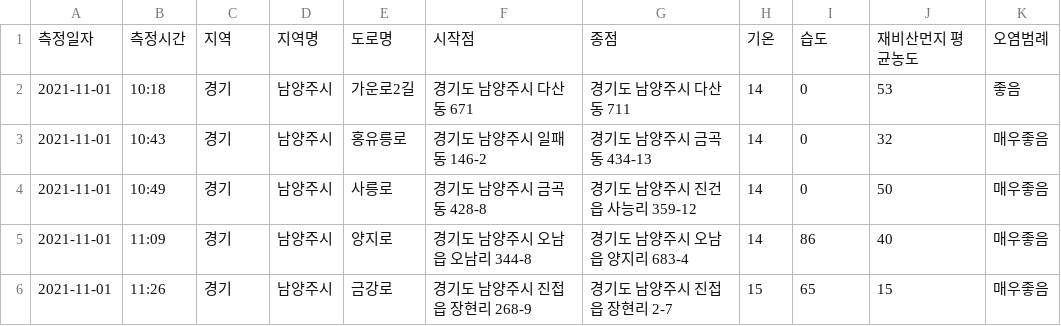
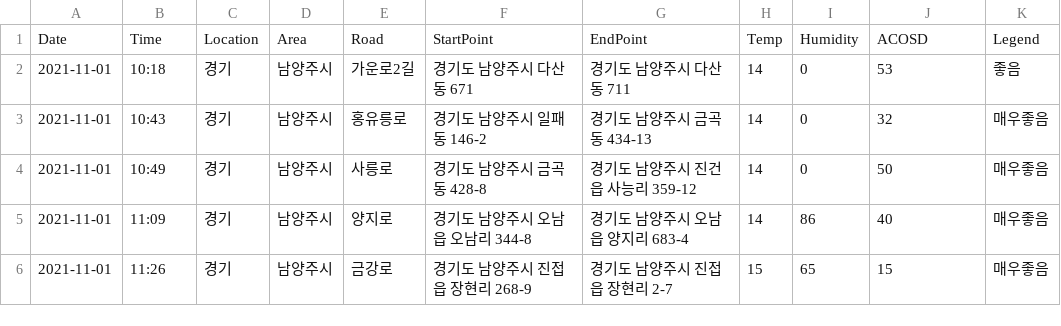
Before and after one commit to yyc9920/Javascript_Study, a CSV file: D3_js/Korea_DustData_20211130_3.csv, drawn as a sheet; only a part is shown.

Commit message:
customized table generation.

```diff
--- a/D3_js/Korea_DustData_20211130_3.csv
+++ b/D3_js/Korea_DustData_20211130_3.csv
@@ -1,2 +1,2 @@
-"측정일자","측정시간","지역","지역명","도로명","시작점","종점","기온","습도","재비산먼지 평균농도","오염범례"
+"Date","Time","Location","Area","Road","StartPoint","EndPoint","Temp","Humidity","ACOSD","Legend"
 "2021-11-01","10:18","경기","남양주시","가운로2길","경기도 남양주시 다산동 671","경기도 남양주시 다산동 711","14","0","53","좋음"
```
Also changed, not shown: D3_js/Korea_DustData_20211130.csv, 3 other files.
